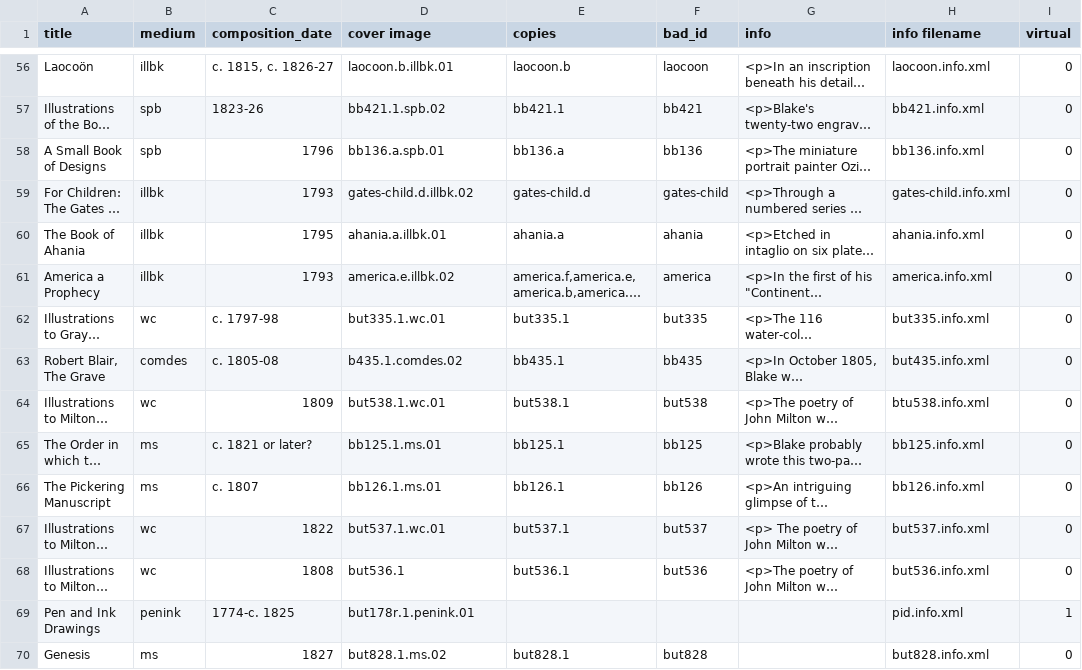
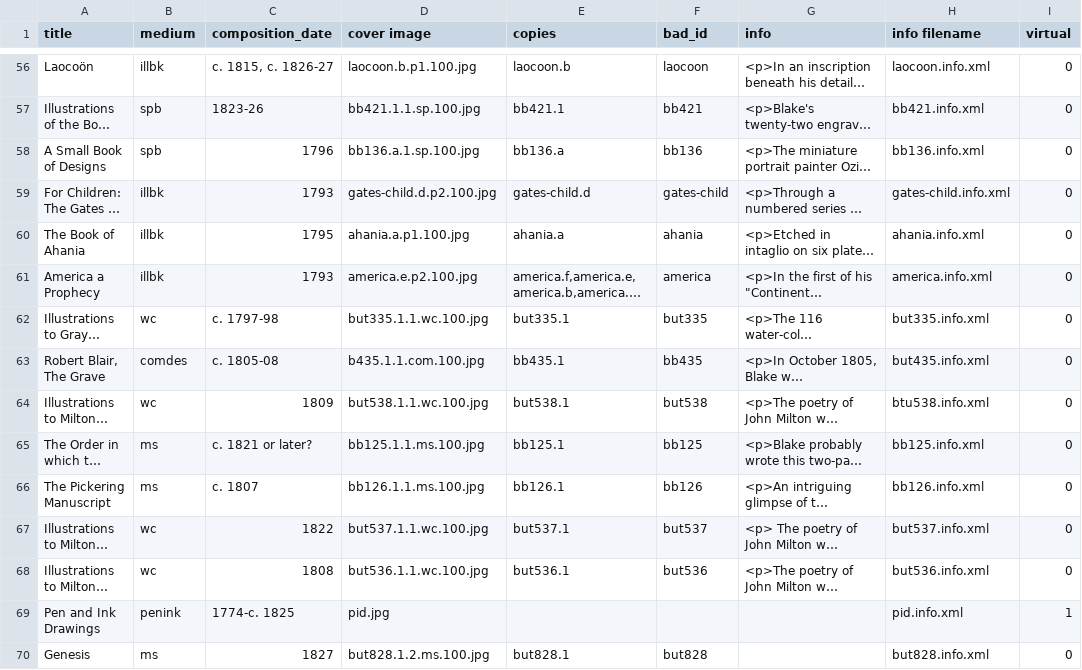
Before and after one commit to blakearchive/archive, a CSV file: blakearchive/static/csv/works.csv, drawn as a sheet; only a part is shown, gaps mark what is left out; long unchanged cells end in …; the diff covers the shown part only; the diff names each change by its address in the sheet, - before the commit and + after, or states it on an @@ line.

```diff
--- a/blakearchive/static/csv/works.csv
+++ b/blakearchive/static/csv/works.csv
-D56 (cover image): laocoon.b.illbk.01
+D56 (cover image): laocoon.b.p1.100.jpg
-D57 (cover image): bb421.1.spb.02
+D57 (cover image): bb421.1.1.sp.100.jpg
-D58 (cover image): bb136.a.spb.01
+D58 (cover image): bb136.a.1.sp.100.jpg
-D59 (cover image): gates-child.d.illbk.02
+D59 (cover image): gates-child.d.p2.100.jpg
-D60 (cover image): ahania.a.illbk.01
+D60 (cover image): ahania.a.p1.100.jpg
-D61 (cover image): america.e.illbk.02
+D61 (cover image): america.e.p2.100.jpg
-D62 (cover image): but335.1.wc.01
+D62 (cover image): but335.1.1.wc.100.jpg
-D63 (cover image): b435.1.comdes.02
+D63 (cover image): b435.1.1.com.100.jpg
-D64 (cover image): but538.1.wc.01
+D64 (cover image): but538.1.1.wc.100.jpg
-D65 (cover image): bb125.1.ms.01
+D65 (cover image): bb125.1.1.ms.100.jpg
-D66 (cover image): bb126.1.ms.01
+D66 (cover image): bb126.1.1.ms.100.jpg
-D67 (cover image): but537.1.wc.01
+D67 (cover image): but537.1.1.wc.100.jpg
-D68 (cover image): but536.1
+D68 (cover image): but536.1.1.wc.100.jpg
-D69 (cover image): but178r.1.penink.01
+D69 (cover image): pid.jpg
-D70 (cover image): but828.1.ms.02
+D70 (cover image): but828.1.2.ms.100.jpg
```
Also changed, not shown: 54 edited cells elsewhere in this file, 12 other files.
